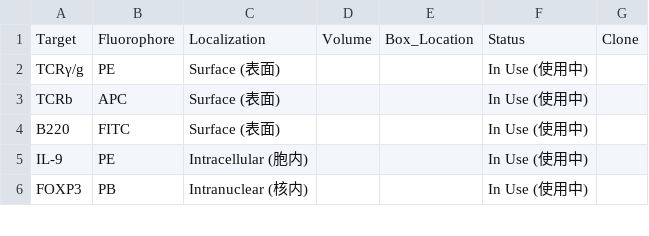
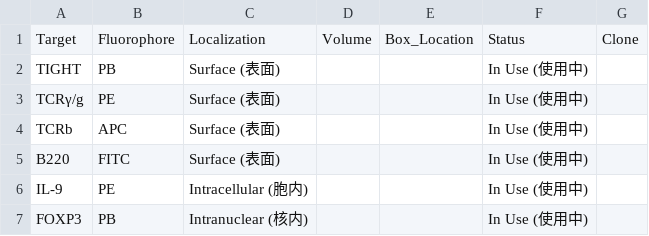
Before and after one commit to Zwww404/antibody-app, a CSV file: antibodies.csv, drawn as a sheet; only a part is shown; the diff names each change by its address in the sheet, - before the commit and + after, or states it on an @@ line.

```diff
--- a/antibodies.csv
+++ b/antibodies.csv
+row 2: TIGHT | PB | Surface (表面) |  |  | In Use (使用中)
```
